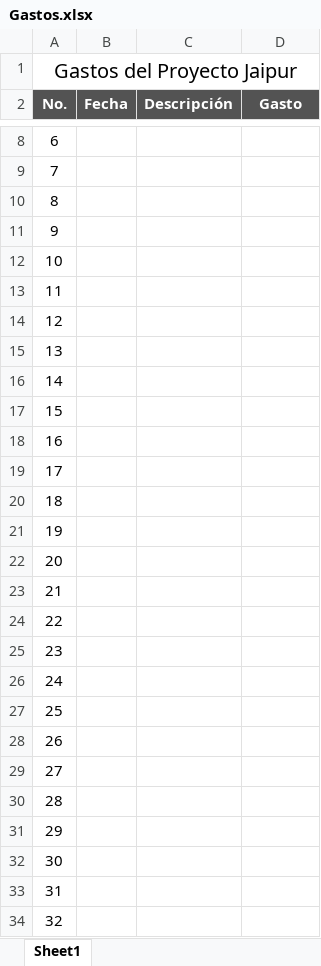
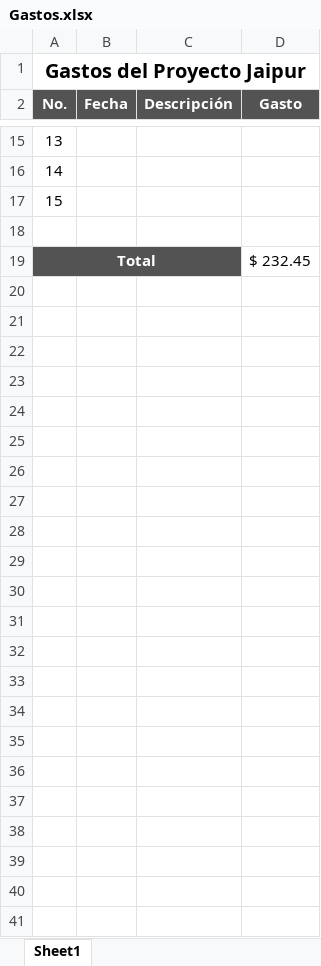
Before and after one commit to davidrochin/jaipur, an Excel workbook: Gastos.xlsx, sheet Sheet1, drawn as a sheet; only a part is shown, gaps mark what is left out; values as stored, in another font and other column widths than the file's, no borders; removed rows and columns are numbered as before the commit, all else as after; the diff covers the shown part only; the diff names each change by its address in the sheet, - before the commit and + after, or states it on an @@ line.

```diff
--- a/Gastos.xlsx (sheet Sheet1)
+++ b/Gastos.xlsx (sheet Sheet1)
-A1 bold: off
+A1 bold: on
@@ column A (No.) renumbered between rows 8 and 19 @@
-A19:C19 fill: none
+A19:C19 fill: #535353
@@ A19 bold: off → on, text colour: black → #FFFFFF @@
+A19:C19 merged
-D19 (Gasto): (empty)
+D19 (Gasto): $ 232.45
-row 13: 11
-row 14: 12
-row 15: 13
-row 16: 14
-row 17: 15
-row 18: 16
-row 19: 17
-row 20: 18
-row 21: 19
-row 22: 20
-row 23: 21
-row 24: 22
-row 25: 23
-row 26: 24
-row 27: 25
-row 28: 26
-row 29: 27
-row 30: 28
-row 31: 29
-row 32: 30
-row 33: 31
-row 34: 32
```
Also changed, not shown: 7 added rows and 3 edited cells elsewhere in this sheet, Gantt.xlsx, 16 other files.
